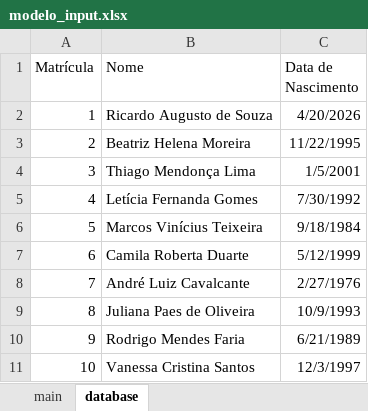
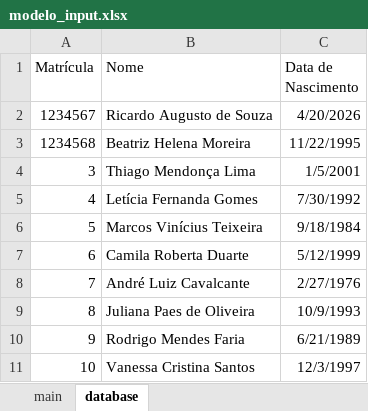
Before and after one commit to phtries/sapo_regulacao_franca, an Excel workbook: img/modelo_input.xlsx, sheet database, drawn as a sheet; values as stored, in another font and other column widths than the file's, no borders; the diff names each change by its address in the sheet, - before the commit and + after, or states it on an @@ line.

```diff
--- a/img/modelo_input.xlsx (sheet database)
+++ b/img/modelo_input.xlsx (sheet database)
-A2 (Matrícula): 1
+A2 (Matrícula): 1234567
-A3 (Matrícula): 2
+A3 (Matrícula): 1234568
```
Also changed, not shown: sheet main, 3 other files.
